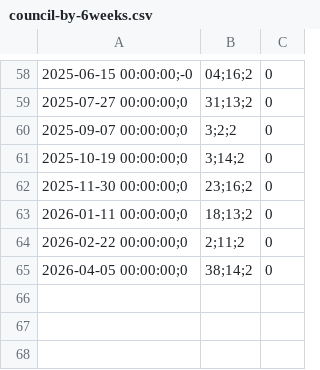
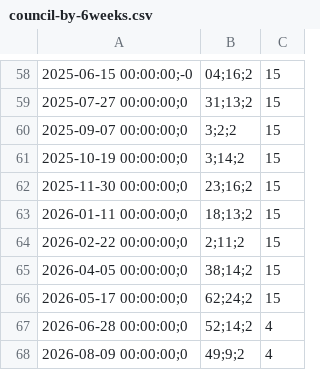
Before and after one commit to pbberlin/ecb-monitor-website, a CSV file: static/dl/council-by-6weeks.csv, drawn as a sheet; only a part is shown, gaps mark what is left out; the diff covers the shown part only; the diff names each change by its address in the sheet, - before the commit and + after, or states it on an @@ line.

```diff
--- a/static/dl/council-by-6weeks.csv
+++ b/static/dl/council-by-6weeks.csv
-C58:C65: 0
+C58:C65: 15
+row 66: 2026-05-17 00:00:00;0 | 62;24;2 | 15
+row 67: 2026-06-28 00:00:00;0 | 52;14;2 | 4
+row 68: 2026-08-09 00:00:00;0 | 49;9;2 | 4
```
Also changed, not shown: 94 edited cells elsewhere in this file.
